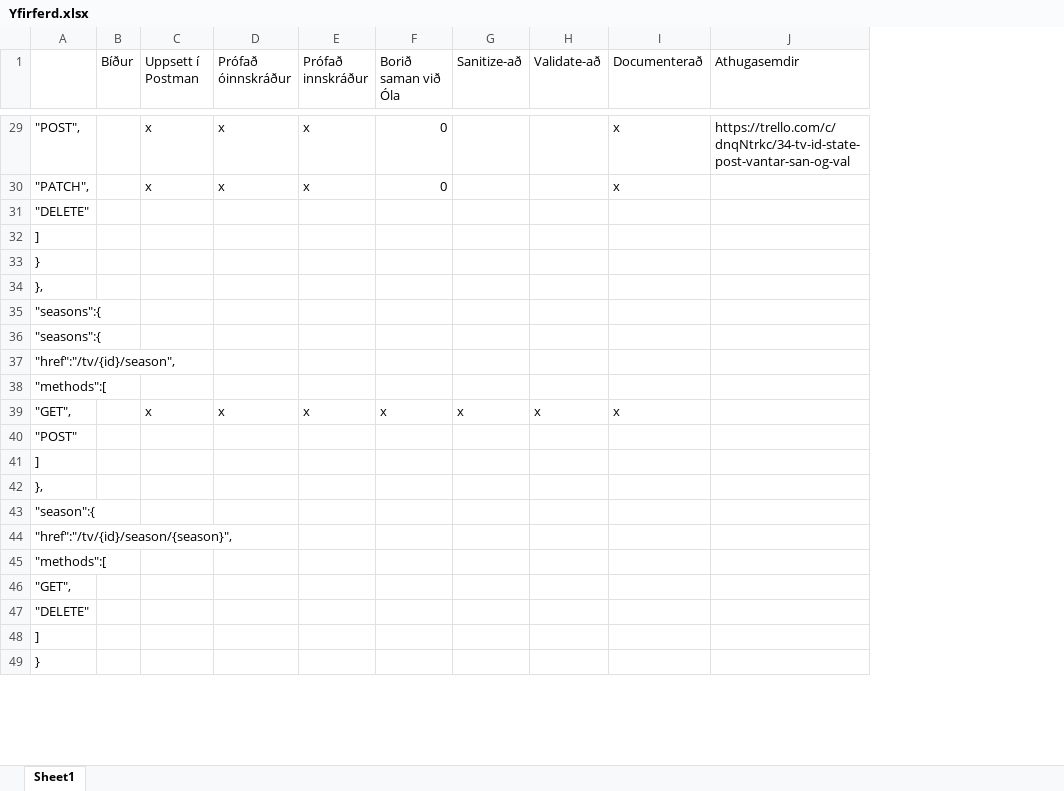
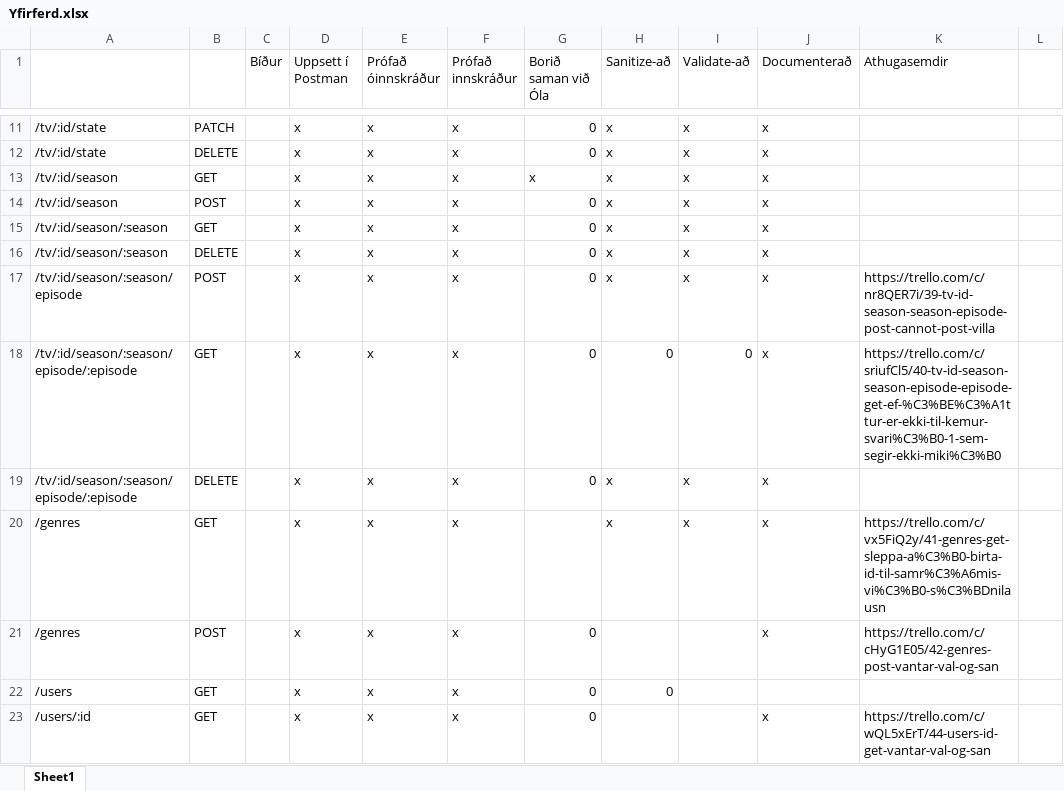
Before and after one commit to bjarnig86/vef2-2021-h1, an Excel workbook: Yfirferd.xlsx, sheet Sheet1, drawn as a sheet; only a part is shown, gaps mark what is left out; values as stored, in another font and other column widths than the file's, no cell formats; removed rows and columns are numbered as before the commit, all else as after; the diff covers the shown part only; the diff names each change by its address in the sheet, - before the commit and + after, or states it on an @@ line.

```diff
--- a/Yfirferd.xlsx (sheet Sheet1)
+++ b/Yfirferd.xlsx (sheet Sheet1)
-column A, rows 29-30: "POST", | "PATCH",; rows 39-49: "GET", | "POST" | ] | }, | "season":{ | "href":"/tv/{id}/season/{season}", | "methods":[ | "GET", | "DELETE" | ] | }
+column A, rows 11-23: /tv/:id/state | /tv/:id/state | /tv/:id/season | /tv/:id/season | /tv/:id/season/:season | /tv/:id/season/:season | /tv/:id/season/:season/episode | /tv/:id/season/:season/episode/:episode | /tv/:id/season/:season/episode/:episode | /genres | /genres | /users | /users/:id
+column B, rows 11-23: PATCH | DELETE | GET | POST | GET | DELETE | POST | GET | DELETE | GET | POST | GET | GET
+column L, empty
-H11:H12 (Sanitize-að): (empty)
+H11:H12 (Sanitize-að): x
-I11:I12 (Validate-að): (empty)
+I11:I12 (Validate-að): x
-K11 (Athugasemdir): https://trello.com/c/dnqNtrkc/34-tv-id-state-post-vantar-san-og-val
+K11 (Athugasemdir): (empty)
-row 31: "DELETE"
-row 32: ]
-row 33: }
-row 34: },
-row 35: "seasons":{
-row 36: "seasons":{
-row 37: "href":"/tv/{id}/season",
-row 38: "methods":[
-D14:D23 (Uppsett í Postman): (empty)
+D14:D23 (Uppsett í Postman): x
-E14:E23 (Prófað óinnskráður): (empty)
+E14:E23 (Prófað óinnskráður): x
-F14:F23 (Prófað innskráður): (empty)
+F14:F23 (Prófað innskráður): x
-G14:G19 (Borið saman við Óla): (empty)
+G14:G19 (Borið saman við Óla): 0
-H14:H17 (Sanitize-að): (empty)
+H14:H17 (Sanitize-að): x
-I14:I17 (Validate-að): (empty)
+I14:I17 (Validate-að): x
-J14:J21 (Documenterað): (empty)
+J14:J21 (Documenterað): x
-K17 (Athugasemdir): (empty)
+K17 (Athugasemdir): https://trello.com/c/nr8QER7i/39-tv-id-season-season-episode-post-cannot-post-villa
-H18 (Sanitize-að): (empty)
+H18 (Sanitize-að): 0
-I18 (Validate-að): (empty)
+I18 (Validate-að): 0
-K18 (Athugasemdir): (empty)
+K18 (Athugasemdir): https://trello.com/c/sriufCl5/40-tv-id-season-season-episode-episode-get-ef-%C3%BE%C3%A1ttur-er-ekki-til-kemur-svari%C3%B0-1-sem-segir-ekki-miki%C3%B0
-H19:H20 (Sanitize-að): (empty)
+H19:H20 (Sanitize-að): x
-I19:I20 (Validate-að): (empty)
+I19:I20 (Validate-að): x
-K20 (Athugasemdir): (empty)
+K20 (Athugasemdir): https://trello.com/c/vx5FiQ2y/41-genres-get-sleppa-a%C3%B0-birta-id-til-samr%C3%A6mis-vi%C3%B0-s%C3%BDnilausn
-G21:G23 (Borið saman við Óla): (empty)
+G21:G23 (Borið saman við Óla): 0
-K21 (Athugasemdir): (empty)
+K21 (Athugasemdir): https://trello.com/c/cHyG1E05/42-genres-post-vantar-val-og-san
-H22 (Sanitize-að): (empty)
+H22 (Sanitize-að): 0
-J23 (Documenterað): (empty)
+J23 (Documenterað): x
-K23 (Athugasemdir): (empty)
+K23 (Athugasemdir): https://trello.com/c/wQL5xErT/44-users-id-get-vantar-val-og-san
```
Also changed, not shown: 1 added row, 74 removed rows and 38 edited cells elsewhere in this sheet, cell formats, 6 other files.
